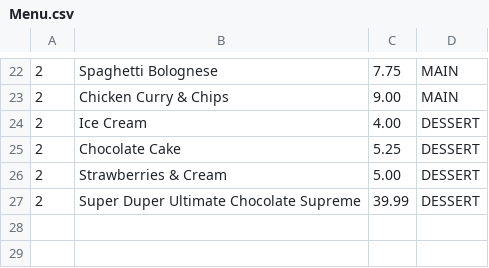
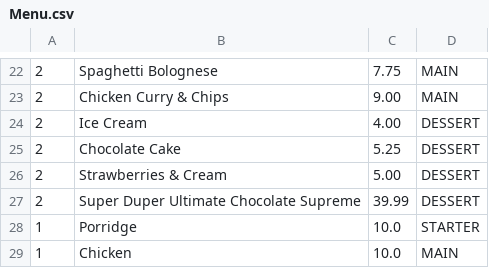
Before and after one commit to RogueTurtle/CS4013, a CSV file: src/storage/Menu.csv, drawn as a sheet; only a part is shown, gaps mark what is left out.

```diff
--- a/src/storage/Menu.csv
+++ b/src/storage/Menu.csv
@@ -27 +27,3 @@
 2,Super Duper Ultimate Chocolate Supreme,39.99,DESSERT
+1,Porridge,10.0,STARTER
+1,Chicken,10.0,MAIN
```
Also changed, not shown: 5 other files.
